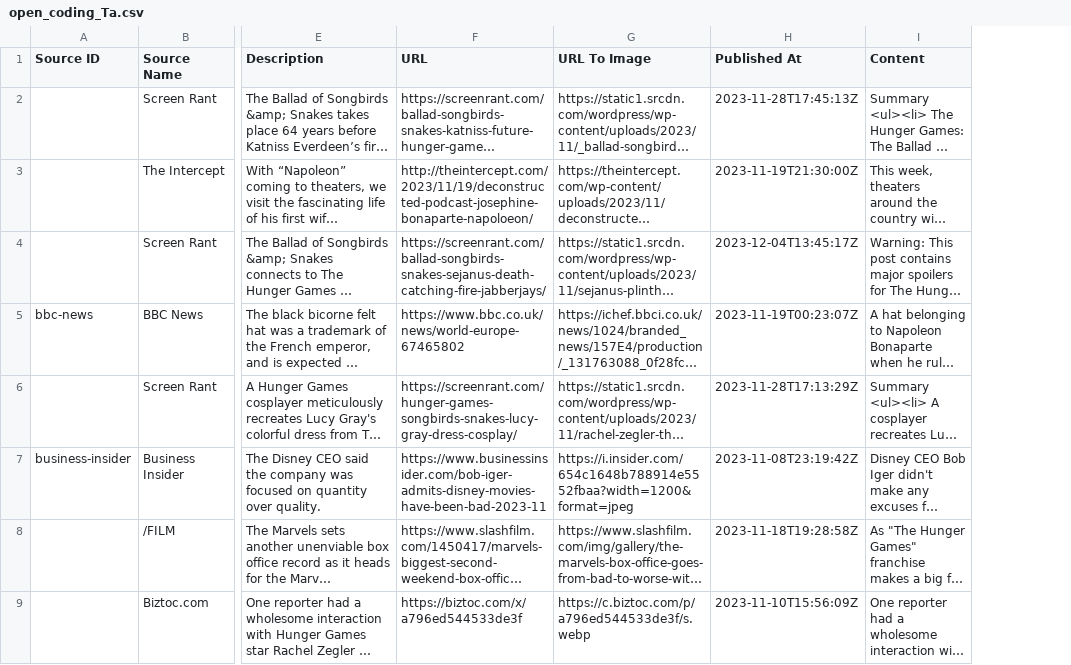
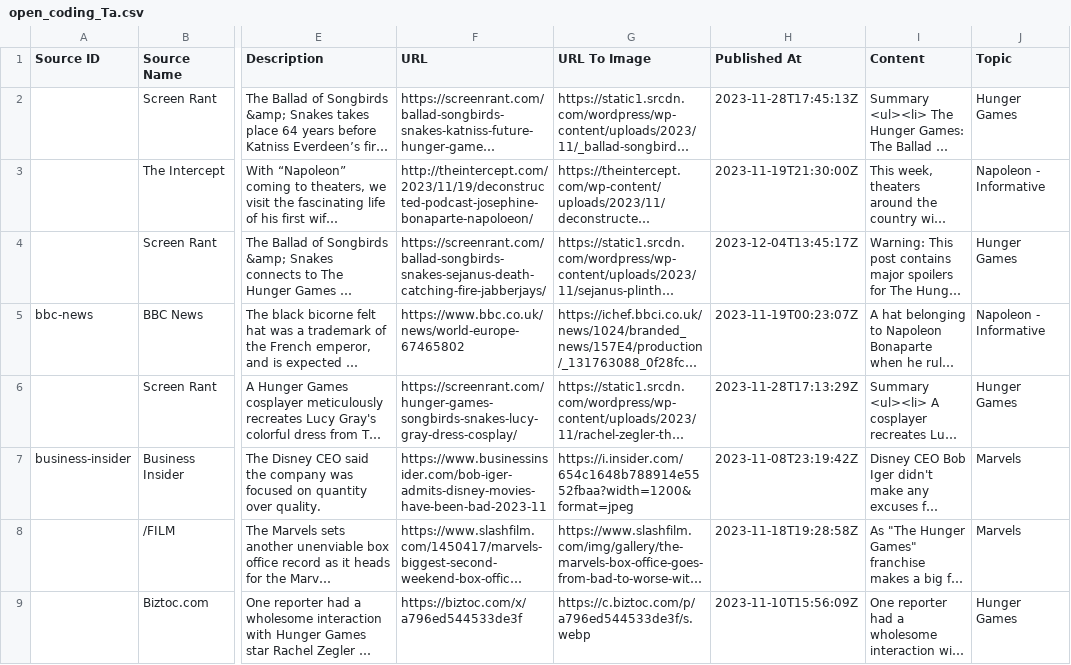
Before and after one commit to ArpanSaha07/movie_analysis, a CSV file: DATA_F_CSV/open_coding_Ta.csv, drawn as a sheet; only a part is shown, gaps mark what is left out; long unchanged cells end in …; the diff names each change by its address in the sheet, - before the commit and + after, or states it on an @@ line.

Commit message:
added my topics

```diff
--- a/DATA_F_CSV/open_coding_Ta.csv
+++ b/DATA_F_CSV/open_coding_Ta.csv
+column J (Topic), rows 2-9: Hunger Games | Napoleon - Informative | Hunger Games | Napoleon - Informative | Hunger Games | Marvels | Marvels | Hunger Games
```
